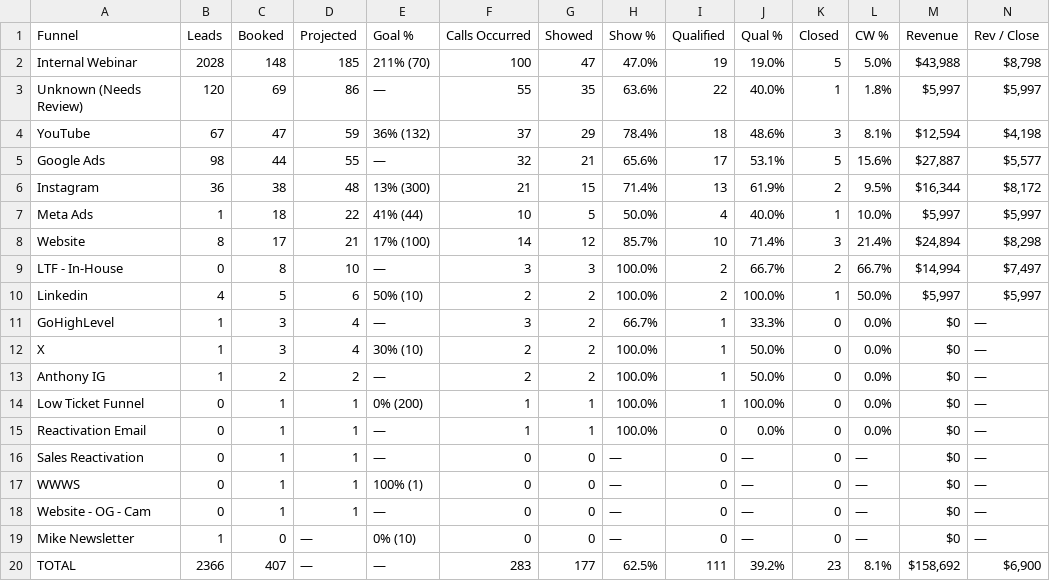
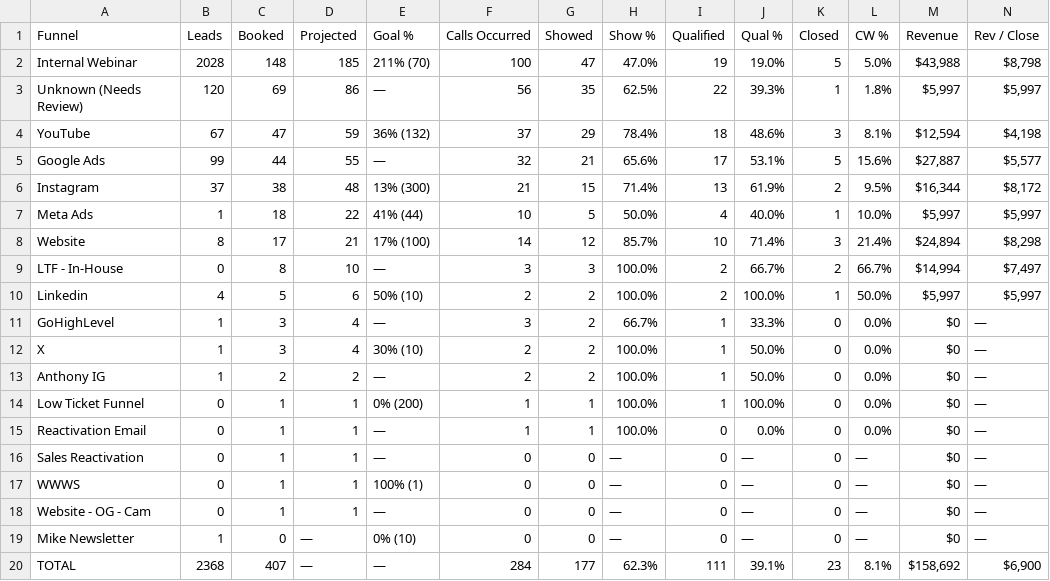
Before and after one commit to AIMS-Product/mtd-funnel-dashboard, a CSV file: v2/reports/funnel-2026-11.csv, drawn as a sheet.

```diff
--- a/v2/reports/funnel-2026-11.csv
+++ b/v2/reports/funnel-2026-11.csv
@@ -2,6 +2,6 @@ Funnel,Leads,Booked,Projected,Goal %,Calls Occurred,Showed,Show %,Qualified,Qual
 Internal Webinar,2028,148,185,211% (70),100,47,47.0%,19,19.0%,5,5.0%,"$43,988","$8,798"
-Unknown (Needs Review),120,69,86,—,55,35,63.6%,22,40.0%,1,1.8%,"$5,997","$5,997"
+Unknown (Needs Review),120,69,86,—,56,35,62.5%,22,39.3%,1,1.8%,"$5,997","$5,997"
 YouTube,67,47,59,36% (132),37,29,78.4%,18,48.6%,3,8.1%,"$12,594","$4,198"
-Google Ads,98,44,55,—,32,21,65.6%,17,53.1%,5,15.6%,"$27,887","$5,577"
-Instagram,36,38,48,13% (300),21,15,71.4%,13,61.9%,2,9.5%,"$16,344","$8,172"
+Google Ads,99,44,55,—,32,21,65.6%,17,53.1%,5,15.6%,"$27,887","$5,577"
+Instagram,37,38,48,13% (300),21,15,71.4%,13,61.9%,2,9.5%,"$16,344","$8,172"
 Meta Ads,1,18,22,41% (44),10,5,50.0%,4,40.0%,1,10.0%,"$5,997","$5,997"
@@ -19,2 +19,2 @@ Website - OG - Cam,0,1,1,—,0,0,—,0,—,0,—,$0,—
 Mike Newsletter,1,0,—,0% (10),0,0,—,0,—,0,—,$0,—
-TOTAL,2366,407,—,—,283,177,62.5%,111,39.2%,23,8.1%,"$158,692","$6,900"
+TOTAL,2368,407,—,—,284,177,62.3%,111,39.1%,23,8.1%,"$158,692","$6,900"
```
Also changed, not shown: v2/reports/team-2026-11.csv, 3 other files.
